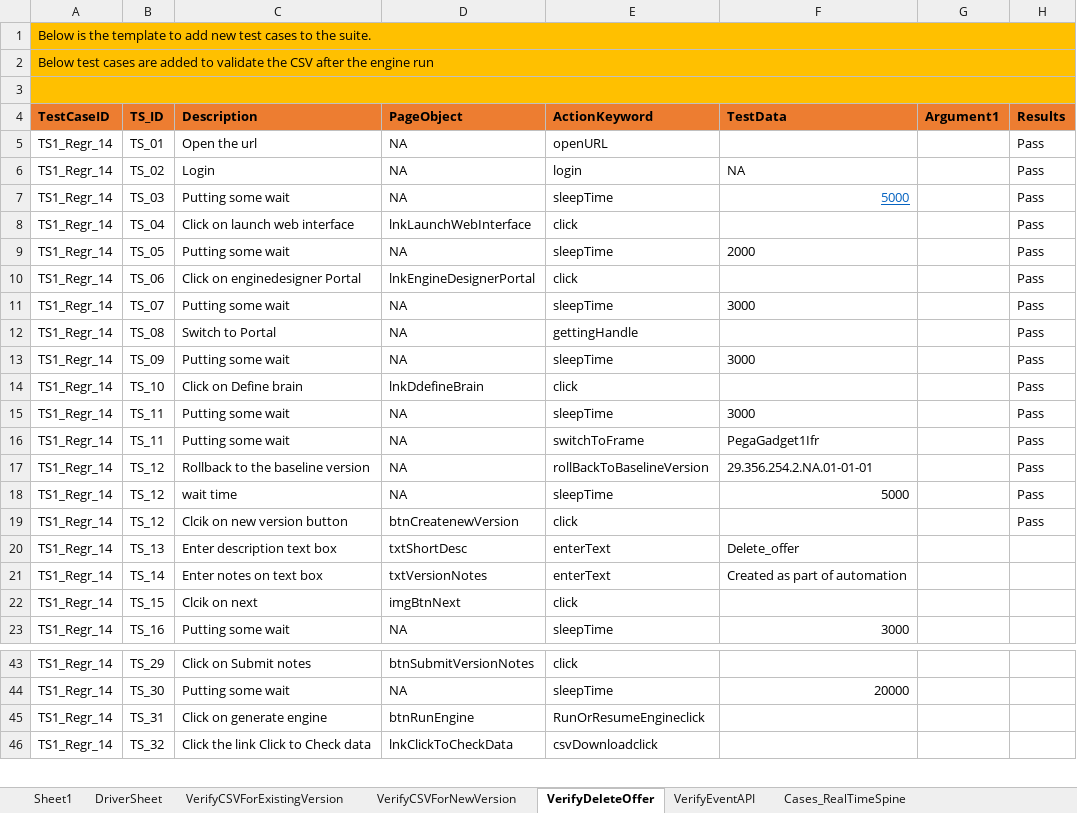
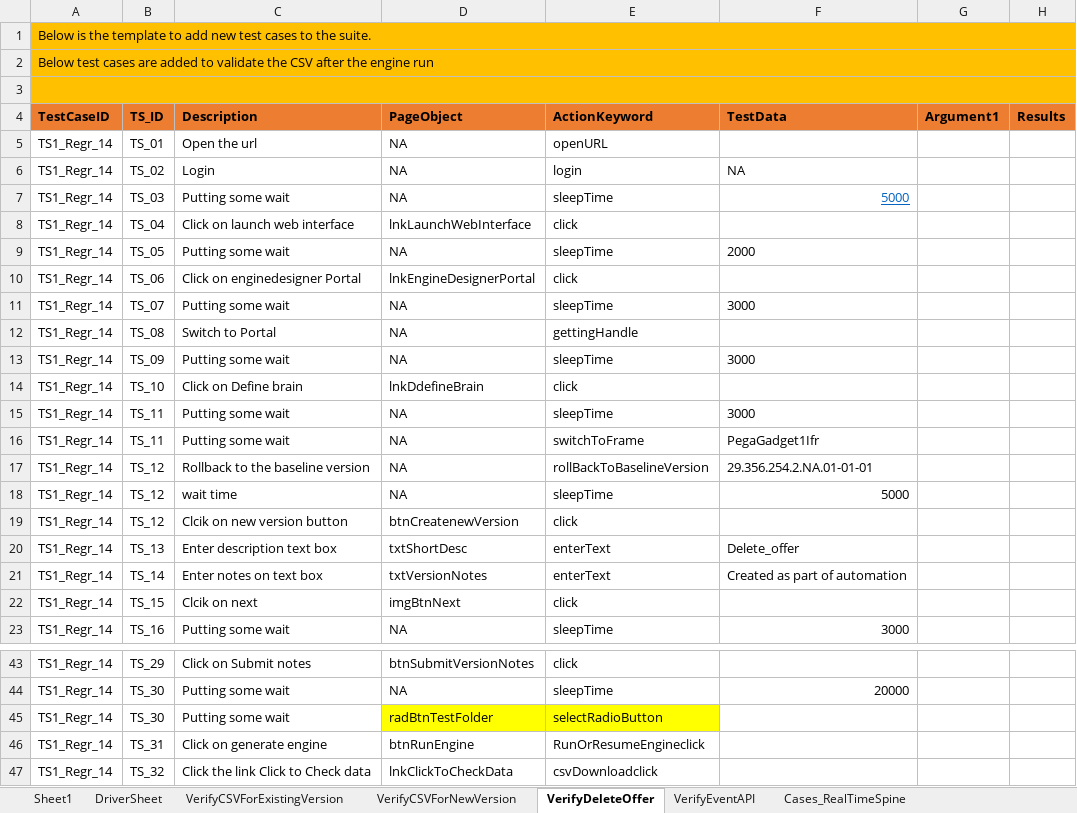
Before and after one commit to jagadeeshgithub1/SophieNew, an Excel workbook: TestDataAndResults/Run1/SophieAutomation.xlsx, sheet VerifyDeleteOffer, drawn as a sheet; only a part is shown, gaps mark what is left out; values as stored, in another font and other column widths than the file's, no borders; the diff names each change by its address in the sheet, - before the commit and + after, or states it on an @@ line.

```diff
--- a/TestDataAndResults/Run1/SophieAutomation.xlsx (sheet VerifyDeleteOffer)
+++ b/TestDataAndResults/Run1/SophieAutomation.xlsx (sheet VerifyDeleteOffer)
-H5:H19 (Results): Pass
+H5:H19 (Results): (empty)
+row 45: TS1_Regr_14 | TS_30 | Putting some wait | radBtnTestFolder | selectRadioButton
```
Also changed, not shown: sheet VerifyEventAPI, sheet VerifyCSVForNewVersion, sheet VerifyCSVForExistingVersion, sheet BatchDecisionOutputValidations, 2 other files.
